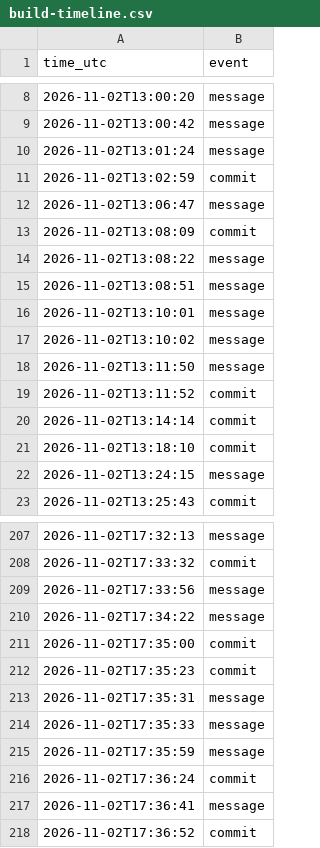
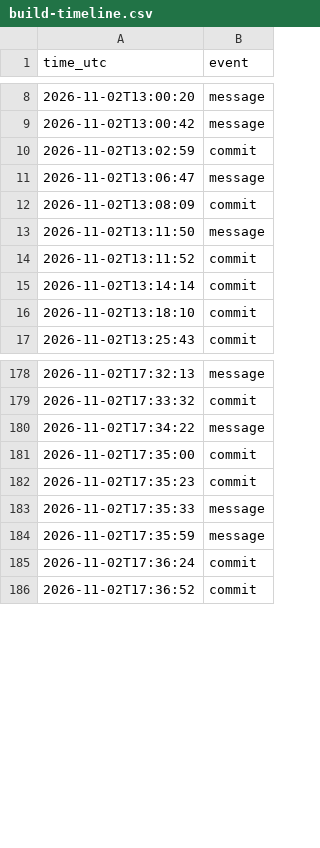
Before and after one commit to seabbs/HPRUNetworkAgentsandIDM, a CSV file: notes/build-timeline.csv, drawn as a sheet; only a part is shown, gaps mark what is left out; the diff covers the shown part only.

Commit message:
feat: social video script; count only messages I typed
Co-authored-by: Sam Abbott <contact@samabbott.co.uk>

```diff
--- a/notes/build-timeline.csv
+++ b/notes/build-timeline.csv
@@ -9,3 +9,2 @@ time_utc,event
 2026-11-02T13:00:42,message
-2026-11-02T13:01:24,message
 2026-11-02T13:02:59,commit
@@ -13,6 +12,2 @@ time_utc,event
 2026-11-02T13:08:09,commit
-2026-11-02T13:08:22,message
-2026-11-02T13:08:51,message
-2026-11-02T13:10:01,message
-2026-11-02T13:10:02,message
 2026-11-02T13:11:50,message
@@ -21,3 +16,2 @@ time_utc,event
 2026-11-02T13:18:10,commit
-2026-11-02T13:24:15,message
 2026-11-02T13:25:43,commit
@@ -208,3 +179,2 @@ time_utc,event
 2026-11-02T17:33:32,commit
-2026-11-02T17:33:56,message
 2026-11-02T17:34:22,message
@@ -212,3 +182,2 @@ time_utc,event
 2026-11-02T17:35:23,commit
-2026-11-02T17:35:31,message
 2026-11-02T17:35:33,message
@@ -216,3 +185,2 @@ time_utc,event
 2026-11-02T17:36:24,commit
-2026-11-02T17:36:41,message
 2026-11-02T17:36:52,commit
```
Also changed, not shown: 3 added rows and 24 removed rows elsewhere in this file, 7 other files.
